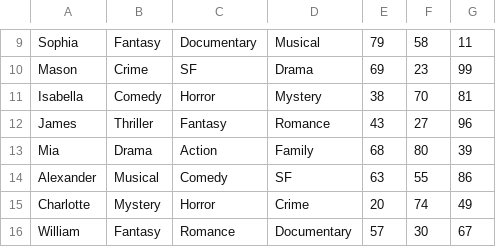
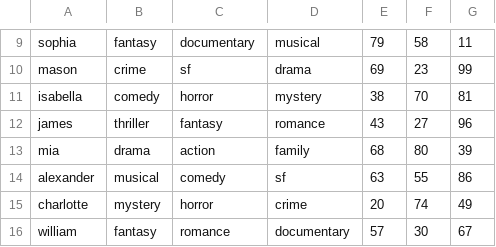
Before and after one commit to cownaut/udt, a CSV file: user_data.csv, drawn as a sheet; only a part is shown, gaps mark what is left out; the diff covers the shown part only; the diff names each change by its address in the sheet, - before the commit and + after, or states it on an @@ line.

Commit message:
Add files via upload

```diff
--- a/user_data.csv
+++ b/user_data.csv
-A9: Sophia
+A9: sophia
-B9: Fantasy
+B9: fantasy
-C9: Documentary
+C9: documentary
-D9: Musical
+D9: musical
-A10: Mason
+A10: mason
-B10: Crime
+B10: crime
-C10: SF
+C10: sf
-D10: Drama
+D10: drama
-A11: Isabella
+A11: isabella
-B11: Comedy
+B11: comedy
-C11: Horror
+C11: horror
-D11: Mystery
+D11: mystery
-A12: James
+A12: james
-B12: Thriller
+B12: thriller
-C12: Fantasy
+C12: fantasy
-D12: Romance
+D12: romance
-A13: Mia
+A13: mia
-B13: Drama
+B13: drama
-C13: Action
+C13: action
-D13: Family
+D13: family
-A14: Alexander
+A14: alexander
-B14: Musical
+B14: musical
-C14: Comedy
+C14: comedy
-D14: SF
+D14: sf
-A15: Charlotte
+A15: charlotte
-B15: Mystery
+B15: mystery
-C15: Horror
+C15: horror
-D15: Crime
+D15: crime
-A16: William
+A16: william
-B16: Fantasy
+B16: fantasy
-C16: Romance
+C16: romance
-D16: Documentary
+D16: documentary
```
Also changed, not shown: 1 added row, 1 removed row and 48 edited cells elsewhere in this file.
